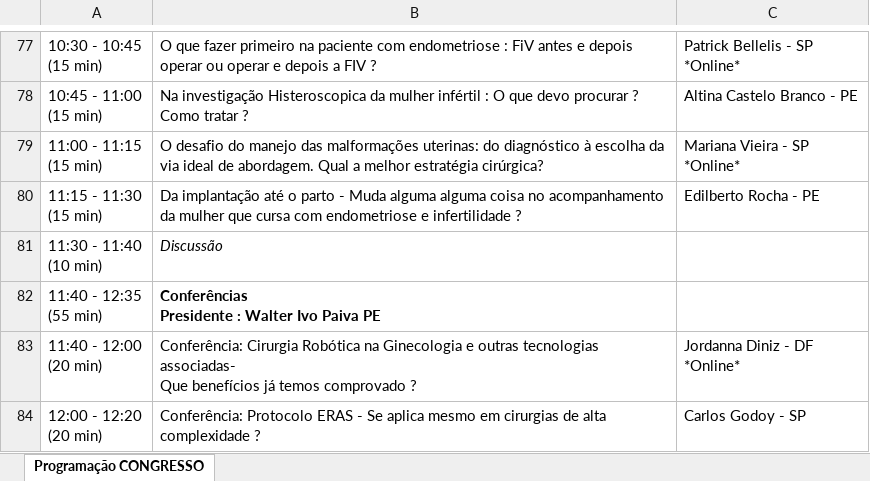
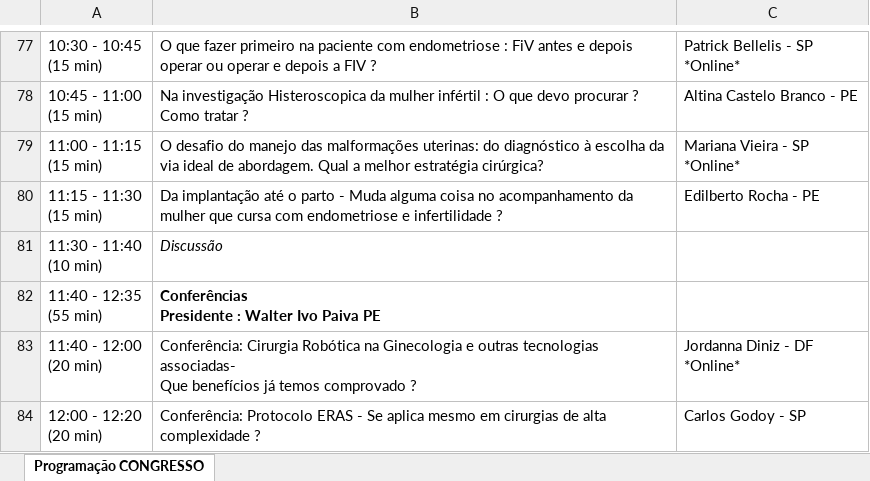
Before and after one commit to jgfn1/luka, an Excel workbook: endogineco2026/schedule/programacao-preliminar-2026.xlsx, sheet Programação CONGRESSO, drawn as a sheet; only a part is shown, gaps mark what is left out; values as stored, in another font and other column widths than the file's, no borders; charts and pictures not drawn; the diff covers the shown part only; the diff names each change by its address in the sheet, - before the commit and + after, or states it on an @@ line.

```diff
--- a/endogineco2026/schedule/programacao-preliminar-2026.xlsx (sheet Programação CONGRESSO)
+++ b/endogineco2026/schedule/programacao-preliminar-2026.xlsx (sheet Programação CONGRESSO)
-B80: …Muda alguma alguma coisa no…
+B80: …Muda alguma coisa no…
```
Also changed, not shown: 2 added rows and 6 edited cells elsewhere in this sheet, charts or pictures, 3 other files.
